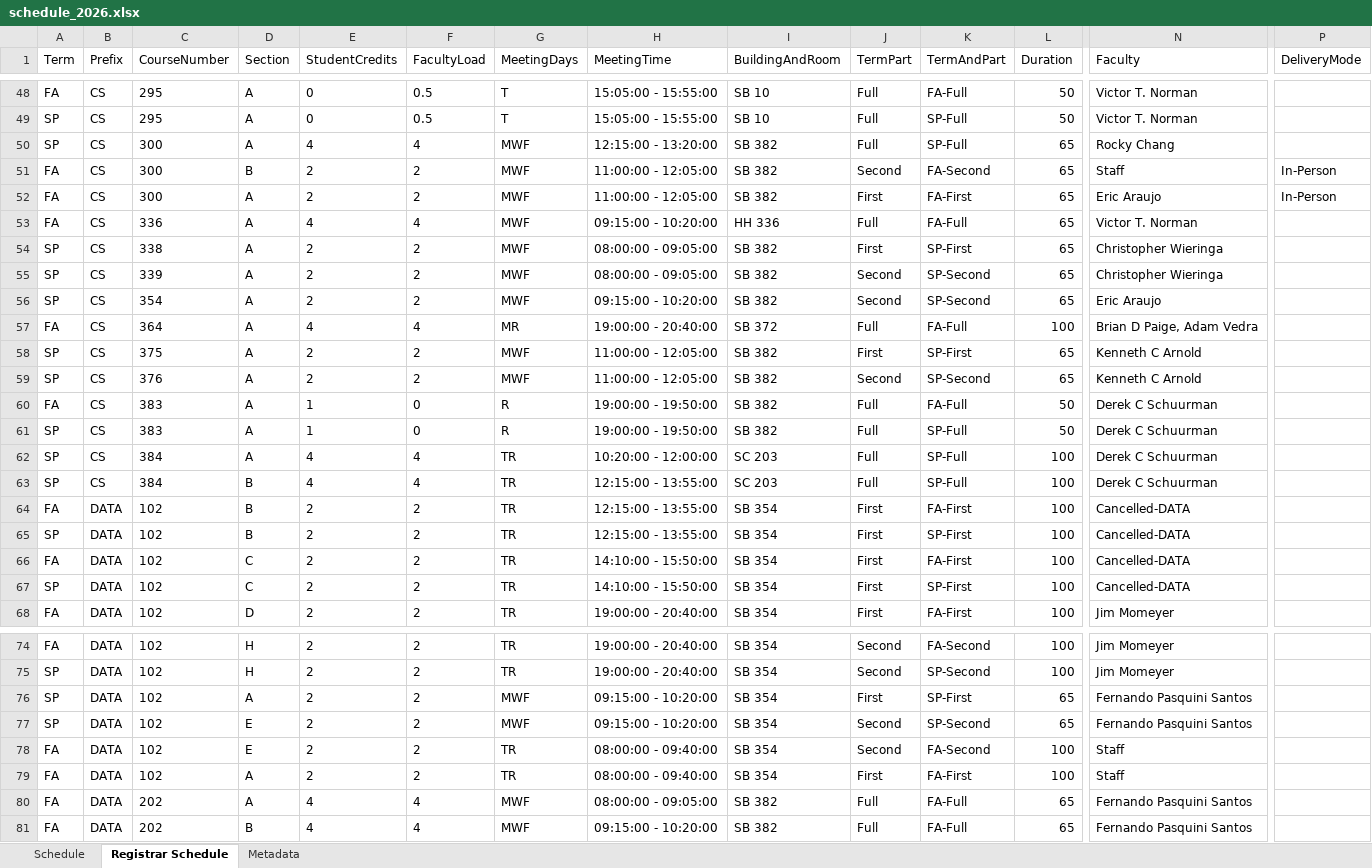
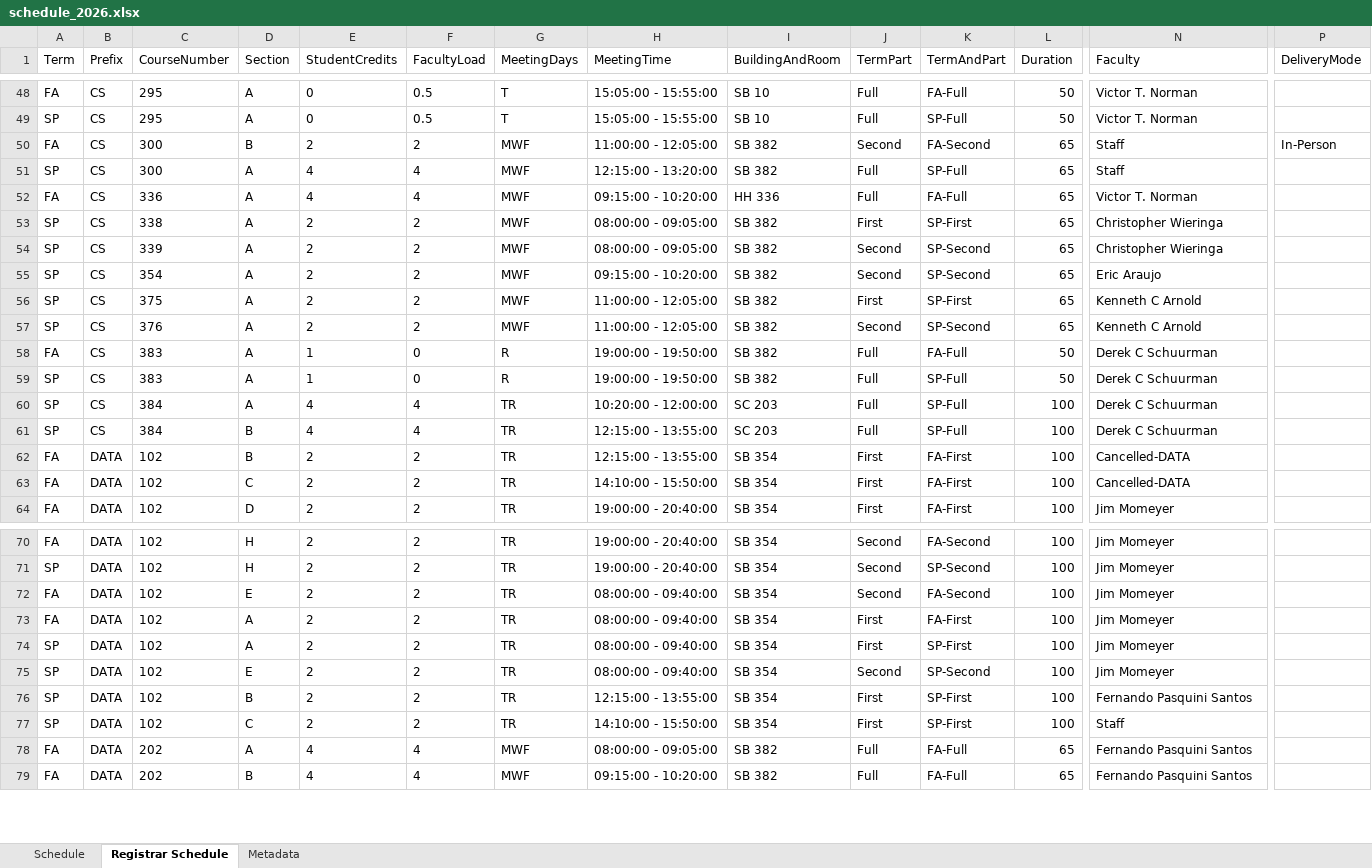
Before and after one commit to kvlinden/kvlinden.github.io, an Excel workbook: data/schedule_2026.xlsx, sheet Registrar Schedule, drawn as a sheet; only a part is shown, gaps mark what is left out; values as stored, in another font and other column widths than the file's, no borders; removed rows and columns are numbered as before the commit, all else as after; rows hold the shown columns only; the diff covers the shown part only; the diff names each change by its address in the sheet, - before the commit and + after, or states it on an @@ line.

```diff
--- a/data/schedule_2026.xlsx (sheet Registrar Schedule)
+++ b/data/schedule_2026.xlsx (sheet Registrar Schedule)
-row 50: SP | CS | 300 | A | 4 | 4 | MWF | 12:15:00 - 13:20:00 | SB 382 | Full | SP-Full | 65 | Rocky Chang
-A51 (Term): FA
+A51 (Term): SP
-E51 (StudentCredits): 2
+E51 (StudentCredits): 4
-F51 (FacultyLoad): 2
+F51 (FacultyLoad): 4
-H51 (MeetingTime): 11:00:00 - 12:05:00
+H51 (MeetingTime): 12:15:00 - 13:20:00
-J51 (TermPart): First
+J51 (TermPart): Full
-K51 (TermAndPart): FA-First
+K51 (TermAndPart): SP-Full
-N51 (Faculty): Eric Araujo
+N51 (Faculty): Staff
-P51 (DeliveryMode): In-Person
+P51 (DeliveryMode): (empty)
-row 57: FA | CS | 364 | A | 4 | 4 | MR | 19:00:00 - 20:40:00 | SB 372 | Full | FA-Full | 100 | Brian D Paige, Adam Vedra
-row 65: SP | DATA | 102 | B | 2 | 2 | TR | 12:15:00 - 13:55:00 | SB 354 | First | SP-First | 100 | Cancelled-DATA
-row 67: SP | DATA | 102 | C | 2 | 2 | TR | 14:10:00 - 15:50:00 | SB 354 | First | SP-First | 100 | Cancelled-DATA
+row 72: FA | DATA | 102 | E | 2 | 2 | TR | 08:00:00 - 09:40:00 | SB 354 | Second | FA-Second | 100 | Jim Momeyer
+row 73: FA | DATA | 102 | A | 2 | 2 | TR | 08:00:00 - 09:40:00 | SB 354 | First | FA-First | 100 | Jim Momeyer
-G74:G75 (MeetingDays): MWF
+G74:G75 (MeetingDays): TR
-H74:H75 (MeetingTime): 09:15:00 - 10:20:00
+H74:H75 (MeetingTime): 08:00:00 - 09:40:00
-L74:L75 (Duration): 65
+L74:L75 (Duration): 100
-N74:N75 (Faculty): Fernando Pasquini Santos
+N74:N75 (Faculty): Jim Momeyer
-A76:A77 (Term): FA
+A76:A77 (Term): SP
-D76 (Section): E
+D76 (Section): B
-H76 (MeetingTime): 08:00:00 - 09:40:00
+H76 (MeetingTime): 12:15:00 - 13:55:00
-J76 (TermPart): Second
+J76 (TermPart): First
-K76 (TermAndPart): FA-Second
+K76 (TermAndPart): SP-First
-N76 (Faculty): Staff
+N76 (Faculty): Fernando Pasquini Santos
-D77 (Section): A
+D77 (Section): C
-H77 (MeetingTime): 08:00:00 - 09:40:00
+H77 (MeetingTime): 14:10:00 - 15:50:00
-K77 (TermAndPart): FA-First
+K77 (TermAndPart): SP-First
```
Also changed, not shown: 17 added rows, 14 removed rows, 2 moved rows and 20 edited cells elsewhere in this sheet, sheet Schedule, sheet Metadata.
